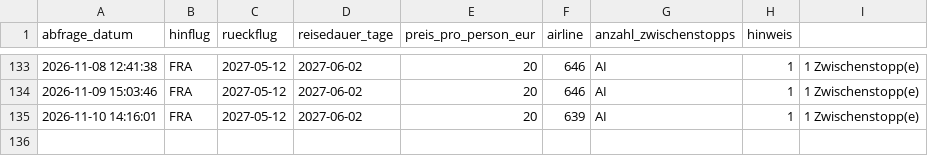
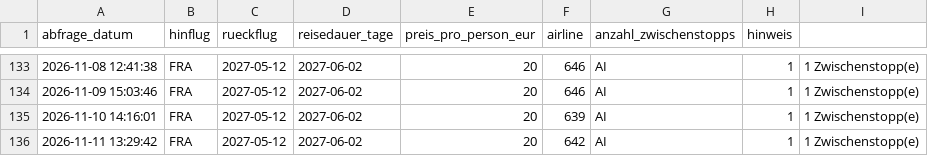
Before and after one commit to Silberwolf1984/flugsuche-japan, a CSV file: data/preise.csv, drawn as a sheet; only a part is shown, gaps mark what is left out.

```diff
--- a/data/preise.csv
+++ b/data/preise.csv
@@ -135 +135,2 @@ abfrage_datum,hinflug,rueckflug,reisedauer_tage,preis_pro_person_eur,airline,anz
 2026-11-10 14:16:01,FRA,2027-05-12,2027-06-02,20,639,AI,1,1 Zwischenstopp(e)
+2026-11-11 13:29:42,FRA,2027-05-12,2027-06-02,20,642,AI,1,1 Zwischenstopp(e)
```
